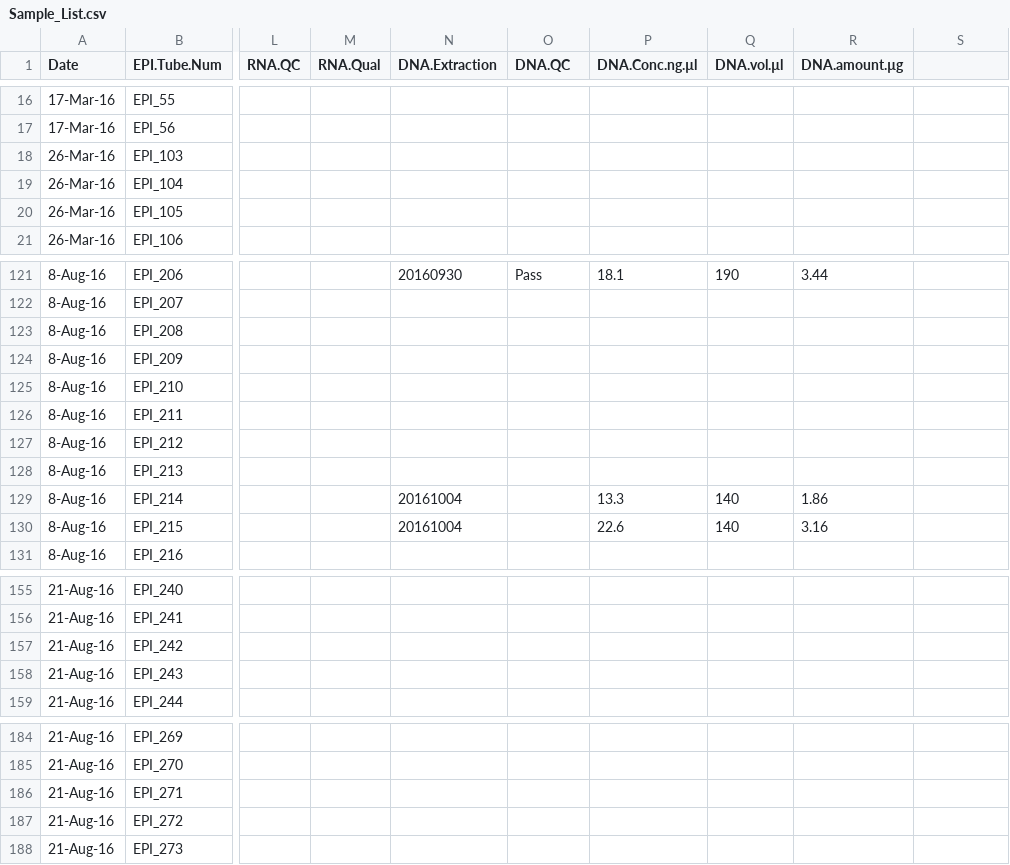
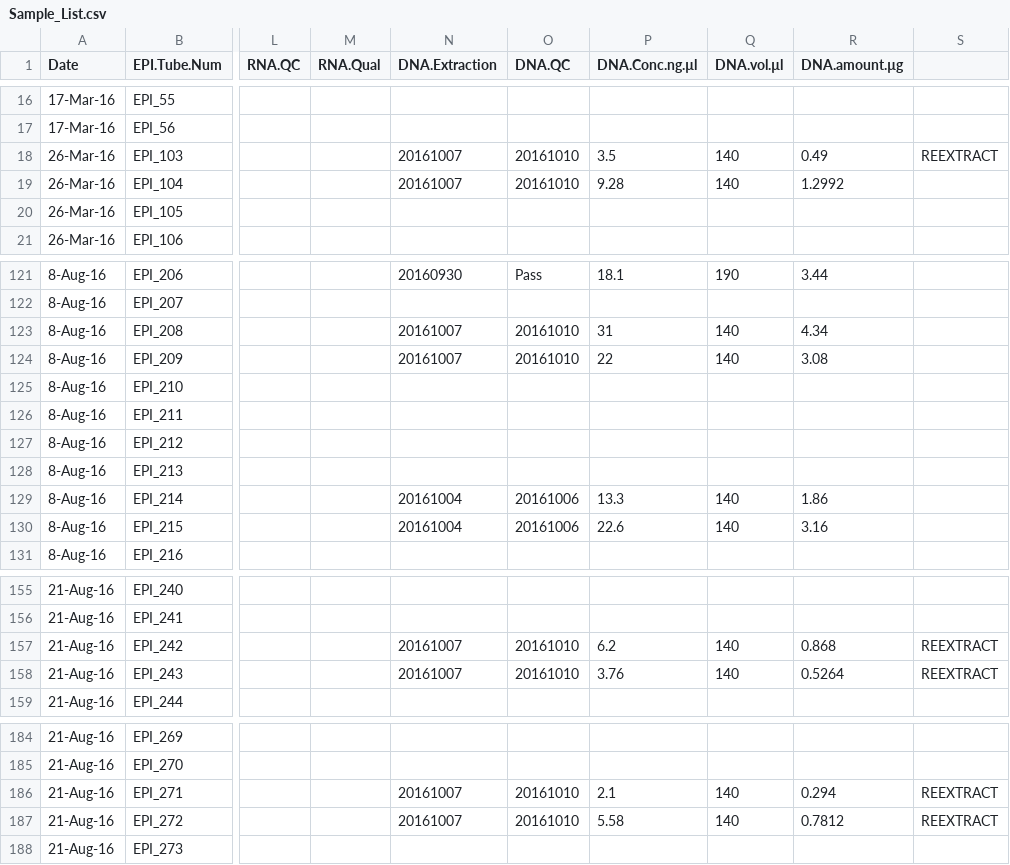
Before and after one commit to hputnam/project_juvenile_geoduck_OA, a CSV file: Setup_Notes/Sample_List.csv, drawn as a sheet; only a part is shown, gaps mark what is left out; the diff covers the shown part only; the diff names each change by its address in the sheet, - before the commit and + after, or states it on an @@ line.

Commit message:
new extraction data

```diff
--- a/Setup_Notes/Sample_List.csv
+++ b/Setup_Notes/Sample_List.csv
-N18:N19 (DNA.Extraction): (empty)
+N18:N19 (DNA.Extraction): 20161007
-O18:O19 (DNA.QC): (empty)
+O18:O19 (DNA.QC): 20161010
-P18 (DNA.Conc.ng.µl): (empty)
+P18 (DNA.Conc.ng.µl): 3.5
-Q18:Q19 (DNA.vol.µl): (empty)
+Q18:Q19 (DNA.vol.µl): 140
-R18 (DNA.amount.µg): (empty)
+R18 (DNA.amount.µg): 0.49
-S18: (empty)
+S18: REEXTRACT
-P19 (DNA.Conc.ng.µl): (empty)
+P19 (DNA.Conc.ng.µl): 9.28
-R19 (DNA.amount.µg): (empty)
+R19 (DNA.amount.µg): 1.2992
-N123:N124 (DNA.Extraction): (empty)
+N123:N124 (DNA.Extraction): 20161007
-O123:O124 (DNA.QC): (empty)
+O123:O124 (DNA.QC): 20161010
-P123 (DNA.Conc.ng.µl): (empty)
+P123 (DNA.Conc.ng.µl): 31
-Q123:Q124 (DNA.vol.µl): (empty)
+Q123:Q124 (DNA.vol.µl): 140
-R123 (DNA.amount.µg): (empty)
+R123 (DNA.amount.µg): 4.34
-P124 (DNA.Conc.ng.µl): (empty)
+P124 (DNA.Conc.ng.µl): 22
-R124 (DNA.amount.µg): (empty)
+R124 (DNA.amount.µg): 3.08
-O129:O130 (DNA.QC): (empty)
+O129:O130 (DNA.QC): 20161006
-N157:N158 (DNA.Extraction): (empty)
+N157:N158 (DNA.Extraction): 20161007
-O157:O158 (DNA.QC): (empty)
+O157:O158 (DNA.QC): 20161010
-P157 (DNA.Conc.ng.µl): (empty)
+P157 (DNA.Conc.ng.µl): 6.2
-Q157:Q158 (DNA.vol.µl): (empty)
+Q157:Q158 (DNA.vol.µl): 140
-R157 (DNA.amount.µg): (empty)
+R157 (DNA.amount.µg): 0.868
-S157:S158: (empty)
+S157:S158: REEXTRACT
-P158 (DNA.Conc.ng.µl): (empty)
+P158 (DNA.Conc.ng.µl): 3.76
-R158 (DNA.amount.µg): (empty)
+R158 (DNA.amount.µg): 0.5264
-N186:N187 (DNA.Extraction): (empty)
+N186:N187 (DNA.Extraction): 20161007
-O186:O187 (DNA.QC): (empty)
+O186:O187 (DNA.QC): 20161010
-P186 (DNA.Conc.ng.µl): (empty)
+P186 (DNA.Conc.ng.µl): 2.1
-Q186:Q187 (DNA.vol.µl): (empty)
+Q186:Q187 (DNA.vol.µl): 140
-R186 (DNA.amount.µg): (empty)
+R186 (DNA.amount.µg): 0.294
-S186:S187: (empty)
+S186:S187: REEXTRACT
-P187 (DNA.Conc.ng.µl): (empty)
+P187 (DNA.Conc.ng.µl): 5.58
-R187 (DNA.amount.µg): (empty)
+R187 (DNA.amount.µg): 0.7812
```
Also changed, not shown: 109 edited cells elsewhere in this file, Sample_Processing/Conc/20161010_QubitData_dsDNA_BR.csv, 3 other files.
